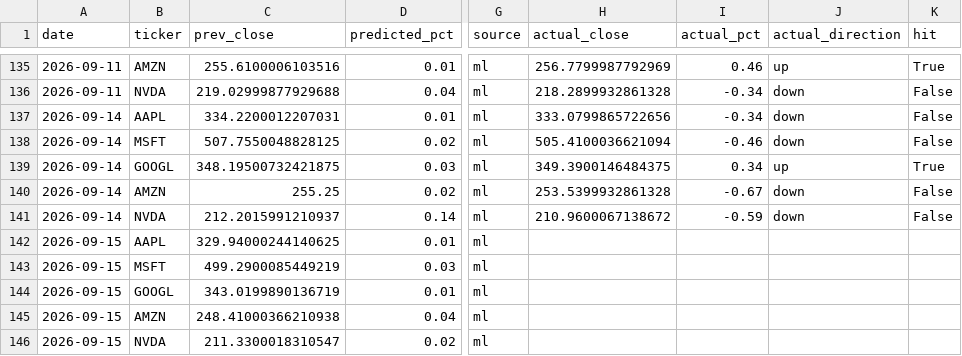
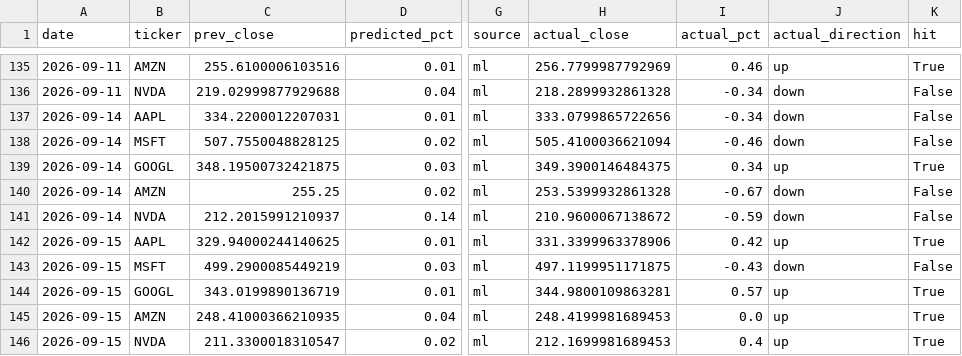
Before and after one commit to Revanth-Naik/niffler, a CSV file: data/processed/predictions_log.csv, drawn as a sheet; only a part is shown, gaps mark what is left out; the diff names each change by its address in the sheet, - before the commit and + after, or states it on an @@ line.

Commit message:
Record actuals for 2026-09-15

```diff
--- a/data/processed/predictions_log.csv
+++ b/data/processed/predictions_log.csv
-H142 (actual_close): (empty)
+H142 (actual_close): 331.3399963378906
-I142 (actual_pct): (empty)
+I142 (actual_pct): 0.42
-J142 (actual_direction): (empty)
+J142 (actual_direction): up
-K142 (hit): (empty)
+K142 (hit): True
-H143 (actual_close): (empty)
+H143 (actual_close): 497.1199951171875
-I143 (actual_pct): (empty)
+I143 (actual_pct): -0.43
-J143 (actual_direction): (empty)
+J143 (actual_direction): down
-K143 (hit): (empty)
+K143 (hit): False
-H144 (actual_close): (empty)
+H144 (actual_close): 344.9800109863281
-I144 (actual_pct): (empty)
+I144 (actual_pct): 0.57
-J144:J146 (actual_direction): (empty)
+J144:J146 (actual_direction): up
-K144:K146 (hit): (empty)
+K144:K146 (hit): True
-C145 (prev_close): 248.41000366210938
+C145 (prev_close): 248.41000366210935
-H145 (actual_close): (empty)
+H145 (actual_close): 248.4199981689453
-I145 (actual_pct): (empty)
+I145 (actual_pct): 0.0
-H146 (actual_close): (empty)
+H146 (actual_close): 212.1699981689453
-I146 (actual_pct): (empty)
+I146 (actual_pct): 0.4
```
